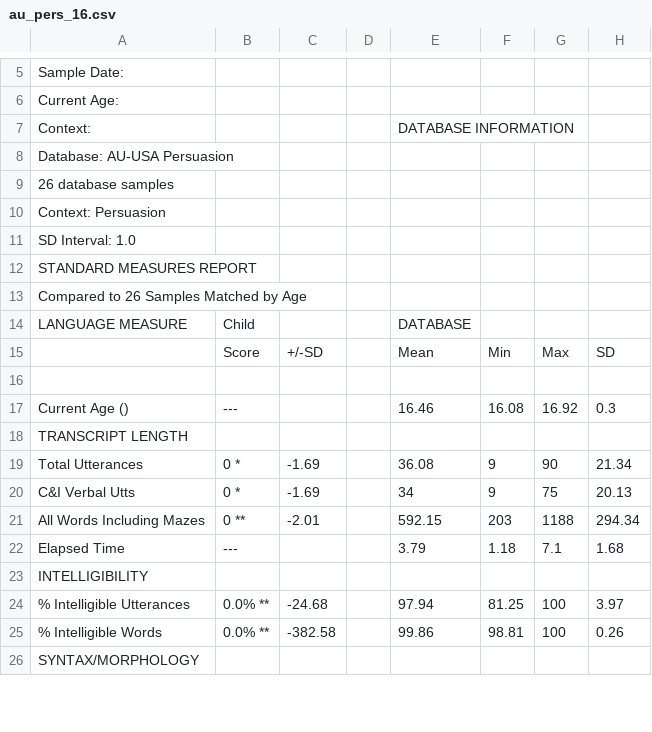
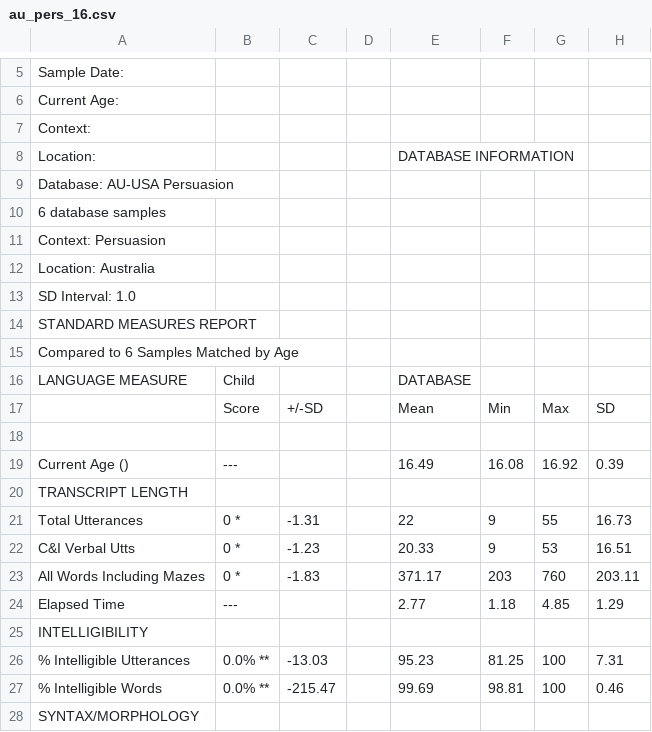
Before and after one commit to lillirighter/salt_compile, a CSV file: salt_exports/au_pers_16.csv, drawn as a sheet; only a part is shown, gaps mark what is left out; the diff covers the shown part only.

```diff
--- a/salt_exports/au_pers_16.csv
+++ b/salt_exports/au_pers_16.csv
@@ -6,9 +6,11 @@ Sample Date: ,,,,,,,
 Current Age: ,,,,,,,
-Context: ,,,,DATABASE INFORMATION,,,
+Context: ,,,,,,,
+Location:,,,,DATABASE INFORMATION,,,
 Database: AU-USA Persuasion,,,,,,,
-26 database samples,,,,,,,
+6 database samples,,,,,,,
 Context: Persuasion,,,,,,,
+Location: Australia,,,,,,,
 SD Interval: 1.0,,,,,,,
 STANDARD MEASURES REPORT,,,,,,,
-Compared to 26 Samples Matched by Age,,,,,,,
+Compared to 6 Samples Matched by Age,,,,,,,
 LANGUAGE MEASURE,Child,,,DATABASE,,,
@@ -16,11 +18,11 @@ LANGUAGE MEASURE,Child,,,DATABASE,,,
 ,,,,,,,
-        Current Age (),---,,,16.46,16.08,16.92,0.3
+        Current Age (),---,,,16.49,16.08,16.92,0.39
 TRANSCRIPT LENGTH,,,,,,,
-        Total Utterances,0 *,-1.69,,36.08,9,90,21.34
-        C&I Verbal Utts,0 *,-1.69,,34,9,75,20.13
-        All Words Including Mazes,0 **,-2.01,,592.15,203,1188,294.34
-        Elapsed Time,---,,,3.79,1.18,7.1,1.68
+        Total Utterances,0 *,-1.31,,22,9,55,16.73
+        C&I Verbal Utts,0 *,-1.23,,20.33,9,53,16.51
+        All Words Including Mazes,0 *,-1.83,,371.17,203,760,203.11
+        Elapsed Time,---,,,2.77,1.18,4.85,1.29
 INTELLIGIBILITY,,,,,,,
-        % Intelligible Utterances,0.0% **,-24.68,,97.94,81.25,100,3.97
-        % Intelligible Words,0.0% **,-382.58,,99.86,98.81,100,0.26
+        % Intelligible Utterances,0.0% **,-13.03,,95.23,81.25,100,7.31
+        % Intelligible Words,0.0% **,-215.47,,99.69,98.81,100,0.46
 SYNTAX/MORPHOLOGY,,,,,,,
```
Also changed, not shown: 67 edited cells elsewhere in this file, salt_exports/au_pers_14.csv, salt_exports/au_pers_15.csv, 41 other files.
